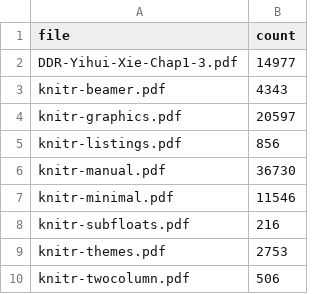
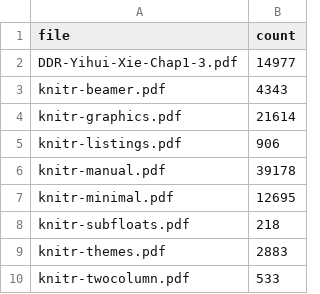
Before and after one commit to cran/knitr, a CSV file: inst/examples/download_count.csv, drawn as a sheet.

```diff
--- a/inst/examples/download_count.csv
+++ b/inst/examples/download_count.csv
@@ -3,8 +3,8 @@
 "knitr-beamer.pdf",4343
-"knitr-graphics.pdf",20597
-"knitr-listings.pdf",856
-"knitr-manual.pdf",36730
-"knitr-minimal.pdf",11546
-"knitr-subfloats.pdf",216
-"knitr-themes.pdf",2753
-"knitr-twocolumn.pdf",506
+"knitr-graphics.pdf",21614
+"knitr-listings.pdf",906
+"knitr-manual.pdf",39178
+"knitr-minimal.pdf",12695
+"knitr-subfloats.pdf",218
+"knitr-themes.pdf",2883
+"knitr-twocolumn.pdf",533
```
Also changed, not shown: 48 other files.
